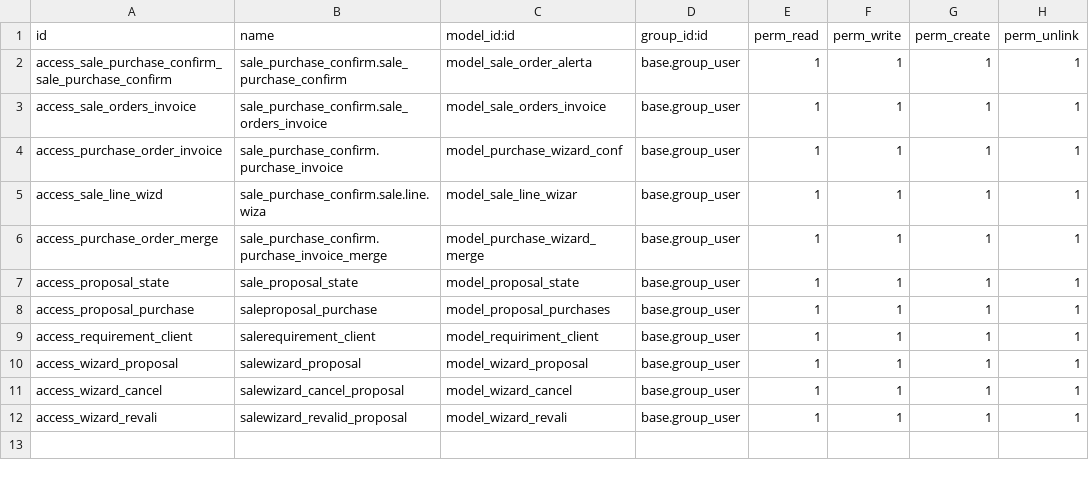
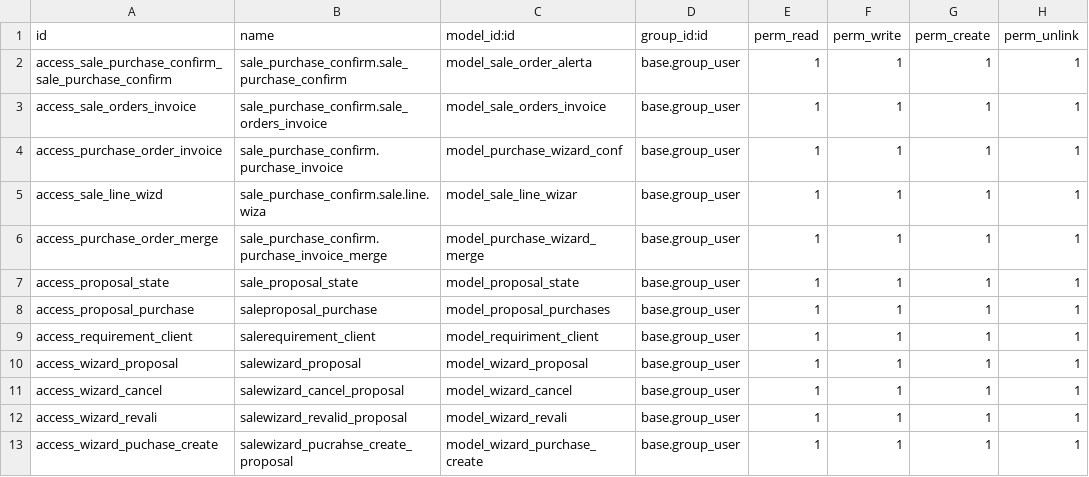
Before and after one commit to PsMiguelVazquez/proper, a CSV file: sale_purchase_confirm/security/ir.model.access.csv, drawn as a sheet.

```diff
--- a/sale_purchase_confirm/security/ir.model.access.csv
+++ b/sale_purchase_confirm/security/ir.model.access.csv
@@ -12 +12,2 @@ access_wizard_cancel,salewizard_cancel_proposal,model_wizard_cancel,base.group_u
 access_wizard_revali,salewizard_revalid_proposal,model_wizard_revali,base.group_user,1,1,1,1
+access_wizard_puchase_create,salewizard_pucrahse_create_proposal,model_wizard_purchase_create,base.group_user,1,1,1,1
```
Also changed, not shown: 3 other files.
